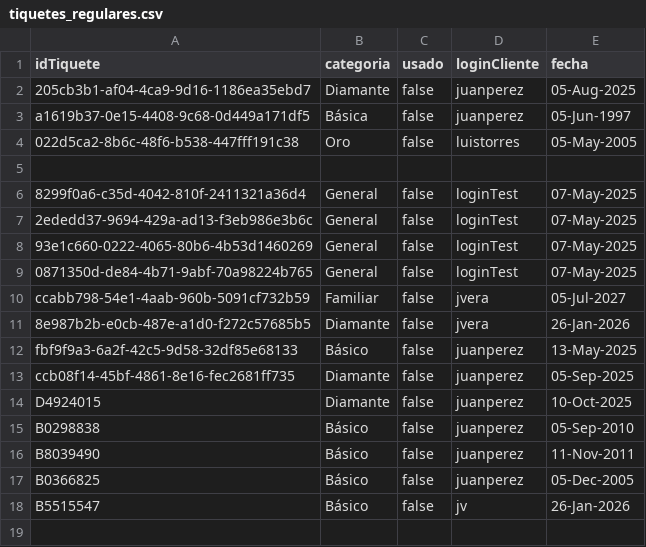
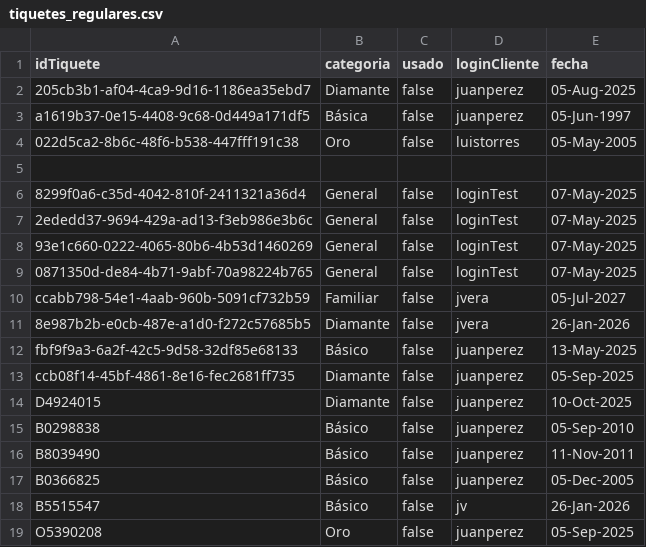
Before and after one commit to DPOO-202510-Grupo4/Proyecto-3, a CSV file: persistencia/tiquetes/tiquetes_regulares.csv, drawn as a sheet; the diff names each change by its address in the sheet, - before the commit and + after, or states it on an @@ line.

```diff
--- a/persistencia/tiquetes/tiquetes_regulares.csv
+++ b/persistencia/tiquetes/tiquetes_regulares.csv
+row 19: O5390208 | Oro | false | juanperez | 05-Sep-2025
```
Also changed, not shown: persistencia/personas/clientes.csv, 10 other files.
